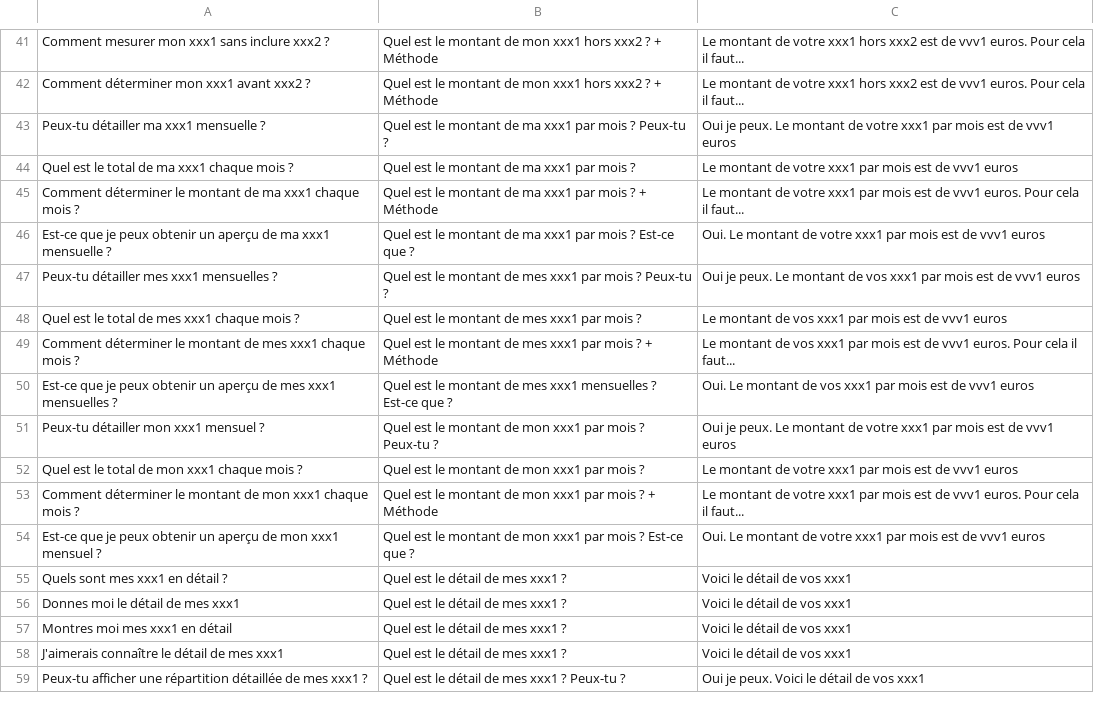
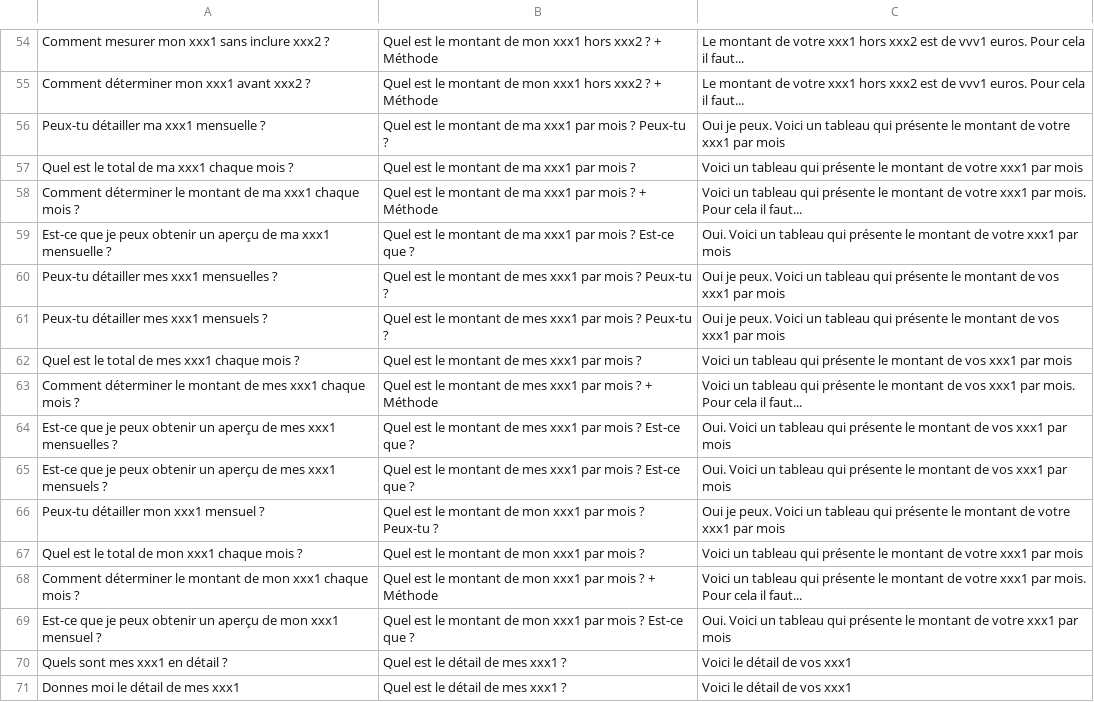
Before and after one commit to ranianadine25/chatcount_backend, a CSV file: uploads/questions.csv, drawn as a sheet; only a part is shown, gaps mark what is left out; the shorter side is filled out with more unchanged rows; the diff covers the shown part only.

```diff
--- a/uploads/questions.csv
+++ b/uploads/questions.csv
@@ -42,14 +55,16 @@ Comment mesurer mon xxx1 sans inclure xxx2 ? ;Quel est le montant de mon xxx1 ho
 Comment déterminer mon xxx1 avant xxx2 ? ;Quel est le montant de mon xxx1 hors xxx2 ? + Méthode;Le montant de votre xxx1 hors xxx2 est de vvv1 euros. Pour cela il faut...
-Peux-tu détailler ma xxx1 mensuelle ? ;Quel est le montant de ma xxx1 par mois ? Peux-tu ?;Oui je peux. Le montant de votre xxx1 par mois est de vvv1 euros
-Quel est le total de ma xxx1 chaque mois ? ;Quel est le montant de ma xxx1 par mois ?;Le montant de votre xxx1 par mois est de vvv1 euros
-Comment déterminer le montant de ma xxx1 chaque mois ? ;Quel est le montant de ma xxx1 par mois ? + Méthode;Le montant de votre xxx1 par mois est de vvv1 euros. Pour cela il faut...
-Est-ce que je peux obtenir un aperçu de ma xxx1 mensuelle ? ;Quel est le montant de ma xxx1 par mois ? Est-ce que ?;Oui. Le montant de votre xxx1 par mois est de vvv1 euros
-Peux-tu détailler mes xxx1 mensuelles ? ;Quel est le montant de mes xxx1 par mois ? Peux-tu ?;Oui je peux. Le montant de vos xxx1 par mois est de vvv1 euros
-Quel est le total de mes xxx1 chaque mois ? ;Quel est le montant de mes xxx1 par mois ?;Le montant de vos xxx1 par mois est de vvv1 euros
-Comment déterminer le montant de mes xxx1 chaque mois ? ;Quel est le montant de mes xxx1 par mois ? + Méthode;Le montant de vos xxx1 par mois est de vvv1 euros. Pour cela il faut...
-Est-ce que je peux obtenir un aperçu de mes xxx1 mensuelles ? ;Quel est le montant de mes xxx1 mensuelles ? Est-ce que ?;Oui. Le montant de vos xxx1 par mois est de vvv1 euros
-Peux-tu détailler mon xxx1 mensuel ? ;Quel est le montant de mon xxx1 par mois ? Peux-tu ?;Oui je peux. Le montant de votre xxx1 par mois est de vvv1 euros
-Quel est le total de mon xxx1 chaque mois ? ;Quel est le montant de mon xxx1 par mois ?;Le montant de votre xxx1 par mois est de vvv1 euros
-Comment déterminer le montant de mon xxx1 chaque mois ? ;Quel est le montant de mon xxx1 par mois ? + Méthode;Le montant de votre xxx1 par mois est de vvv1 euros. Pour cela il faut...
-Est-ce que je peux obtenir un aperçu de mon xxx1 mensuel ? ;Quel est le montant de mon xxx1 par mois ? Est-ce que ?;Oui. Le montant de votre xxx1 par mois est de vvv1 euros
+Peux-tu détailler ma xxx1 mensuelle ? ;Quel est le montant de ma xxx1 par mois ? Peux-tu ?;Oui je peux. Voici un tableau qui présente le montant de votre xxx1 par mois
+Quel est le total de ma xxx1 chaque mois ? ;Quel est le montant de ma xxx1 par mois ?;Voici un tableau qui présente le montant de votre xxx1 par mois
+Comment déterminer le montant de ma xxx1 chaque mois ? ;Quel est le montant de ma xxx1 par mois ? + Méthode;Voici un tableau qui présente le montant de votre xxx1 par mois. Pour cela il faut...
+Est-ce que je peux obtenir un aperçu de ma xxx1 mensuelle ? ;Quel est le montant de ma xxx1 par mois ? Est-ce que ?;Oui. Voici un tableau qui présente le montant de votre xxx1 par mois
+Peux-tu détailler mes xxx1 mensuelles ? ;Quel est le montant de mes xxx1 par mois ? Peux-tu ?;Oui je peux. Voici un tableau qui présente le montant de vos xxx1 par mois
+Peux-tu détailler mes xxx1 mensuels ? ;Quel est le montant de mes xxx1 par mois ? Peux-tu ?;Oui je peux. Voici un tableau qui présente le montant de vos xxx1 par mois
+Quel est le total de mes xxx1 chaque mois ? ;Quel est le montant de mes xxx1 par mois ?;Voici un tableau qui présente le montant de vos xxx1 par mois
+Comment déterminer le montant de mes xxx1 chaque mois ? ;Quel est le montant de mes xxx1 par mois ? + Méthode;Voici un tableau qui présente le montant de vos xxx1 par mois. Pour cela il faut...
+Est-ce que je peux obtenir un aperçu de mes xxx1 mensuelles ? ;Quel est le montant de mes xxx1 par mois ? Est-ce que ?;Oui. Voici un tableau qui présente le montant de vos xxx1 par mois
+Est-ce que je peux obtenir un aperçu de mes xxx1 mensuels ? ;Quel est le montant de mes xxx1 par mois ? Est-ce que ?;Oui. Voici un tableau qui présente le montant de vos xxx1 par mois
+Peux-tu détailler mon xxx1 mensuel ? ;Quel est le montant de mon xxx1 par mois ? Peux-tu ?;Oui je peux. Voici un tableau qui présente le montant de votre xxx1 par mois
+Quel est le total de mon xxx1 chaque mois ? ;Quel est le montant de mon xxx1 par mois ?;Voici un tableau qui présente le montant de votre xxx1 par mois
+Comment déterminer le montant de mon xxx1 chaque mois ? ;Quel est le montant de mon xxx1 par mois ? + Méthode;Voici un tableau qui présente le montant de votre xxx1 par mois. Pour cela il faut...
+Est-ce que je peux obtenir un aperçu de mon xxx1 mensuel ? ;Quel est le montant de mon xxx1 par mois ? Est-ce que ?;Oui. Voici un tableau qui présente le montant de votre xxx1 par mois
 Quels sont mes xxx1 en détail ? ;Quel est le détail de mes xxx1 ?;Voici le détail de vos xxx1
```
Also changed, not shown: 28 added rows elsewhere in this file, uploads/MotsCles.csv, 15 other files.
